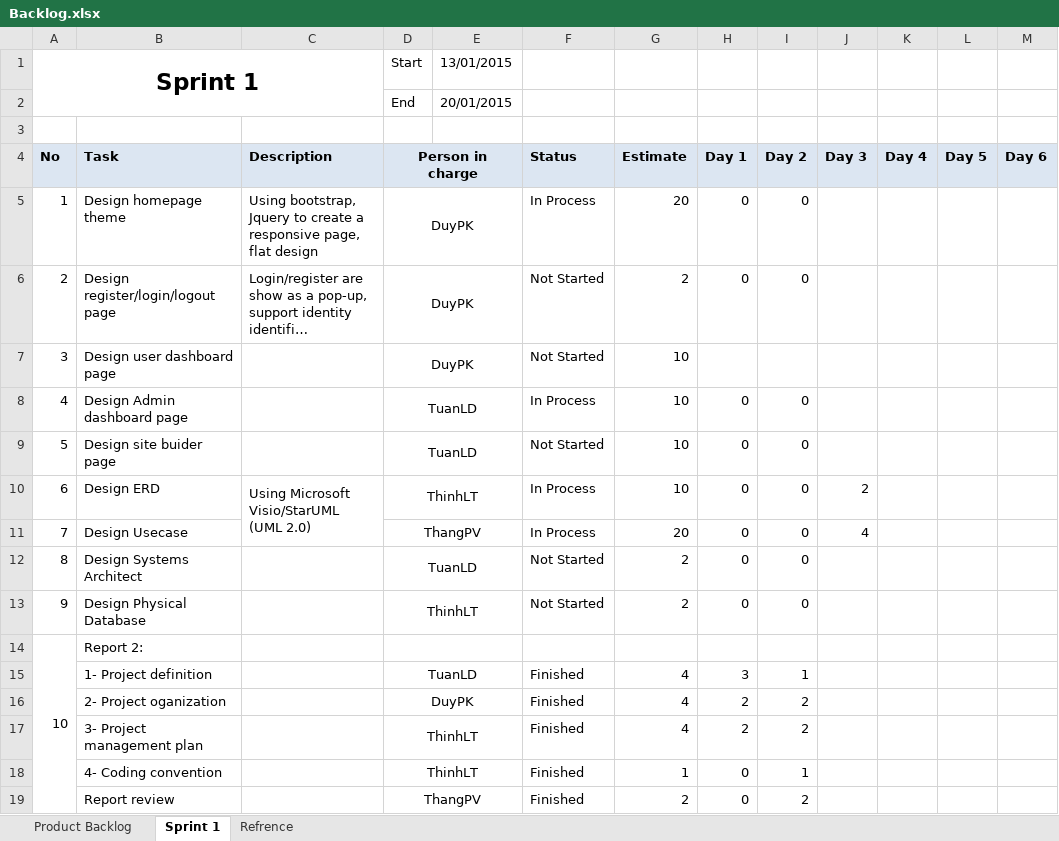
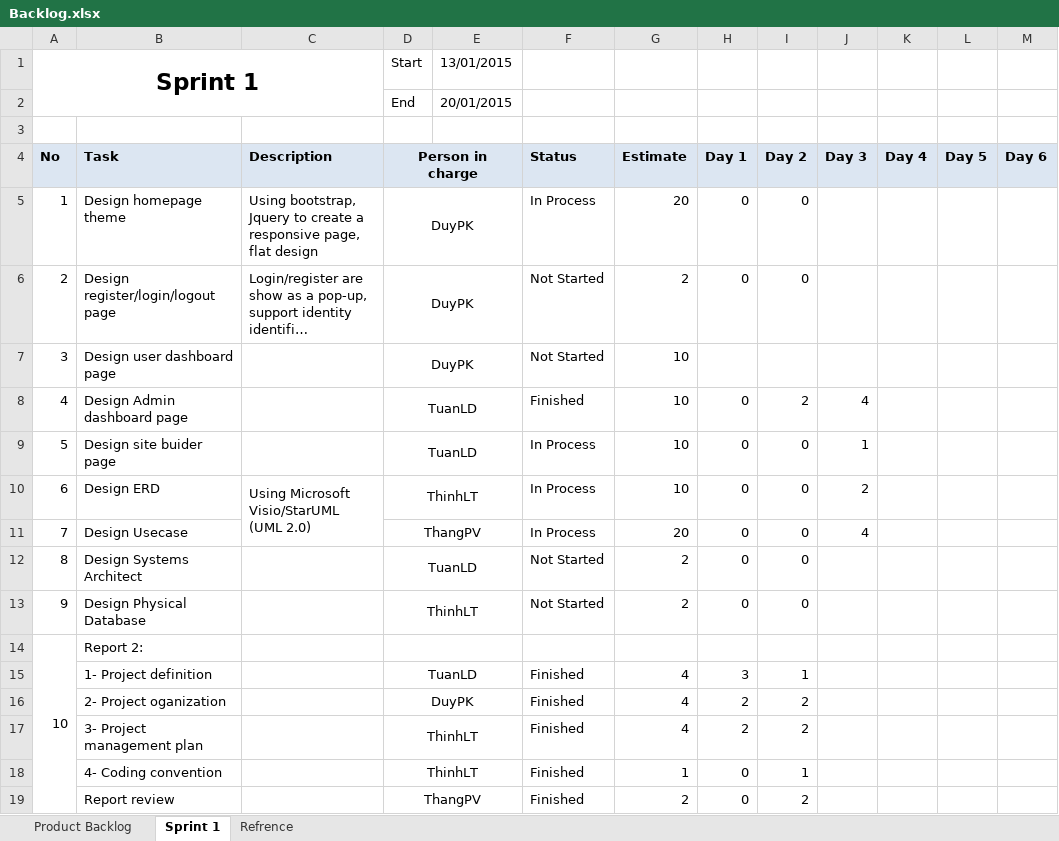
Before and after one commit to phamvanthang310/caps-team7-fu, an Excel workbook: Document/Backlog.xlsx, sheet Sprint 1, drawn as a sheet; only a part is shown; long unchanged cells end in …; values as stored, in another font and other column widths than the file's, no borders; the diff names each change by its address in the sheet, - before the commit and + after, or states it on an @@ line.

Commit message:
Update Backlog for Task

```diff
--- a/Document/Backlog.xlsx (sheet Sprint 1)
+++ b/Document/Backlog.xlsx (sheet Sprint 1)
-F8 (Status): In Process
+F8 (Status): Finished
-I8 (Day 2): 0
+I8 (Day 2): 2
-J8 (Day 3): (empty)
+J8 (Day 3): 4
-F9 (Status): Not Started
+F9 (Status): In Process
-J9 (Day 3): (empty)
+J9 (Day 3): 1
```
